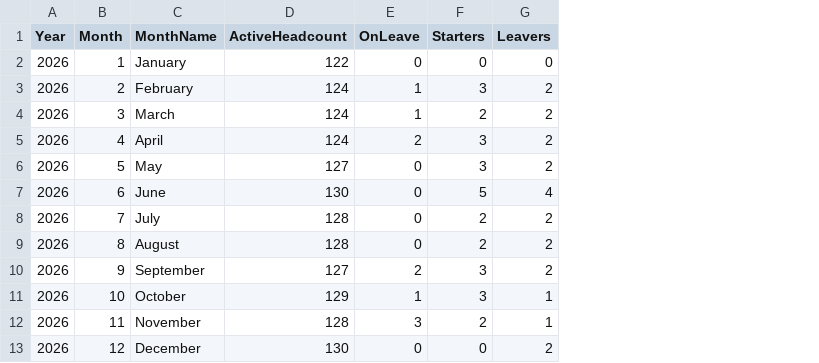
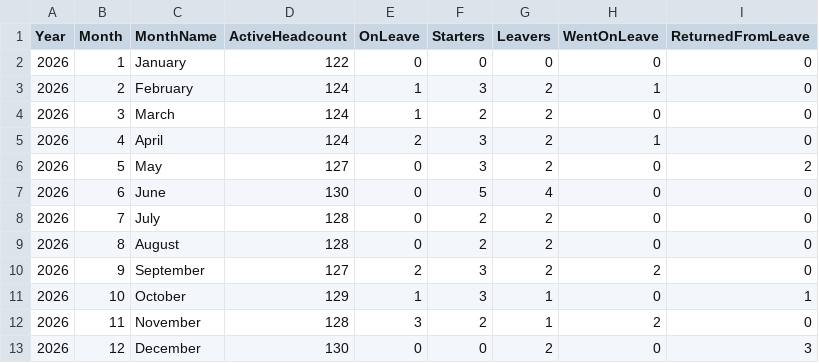
Before and after one commit to RobHeeyoo/HRapp, a CSV file: analytics_headcount_monthly_EN.csv, drawn as a sheet; the diff names each change by its address in the sheet, - before the commit and + after, or states it on an @@ line.

```diff
--- a/analytics_headcount_monthly_EN.csv
+++ b/analytics_headcount_monthly_EN.csv
+column H (WentOnLeave), rows 2-13: 0 | 1 | 0 | 1 | 0 | 0 | 0 | 0 | 2 | 0 | 2 | 0
+column I (ReturnedFromLeave), rows 2-13: 0 | 0 | 0 | 0 | 2 | 0 | 0 | 0 | 0 | 1 | 0 | 3
```
Also changed, not shown: analytics_headcount_monthly_NL.csv.
